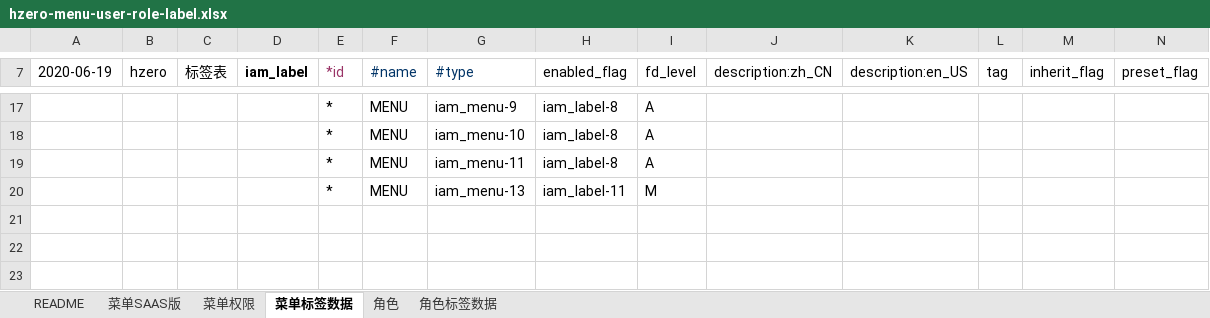
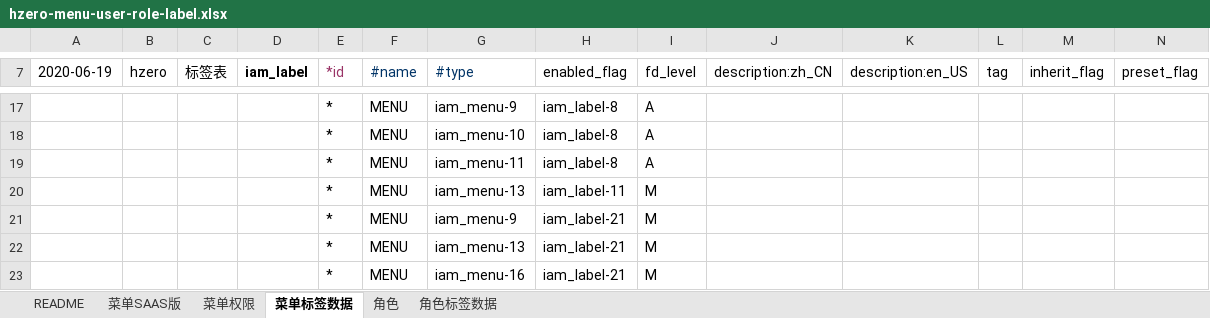
Before and after one commit to open-hand/code-repo-service, an Excel workbook: src/main/resources/script/db/init-data/hrds_code_repo/hzero_platform/hzero-menu-user-role-label.xlsx, sheet 菜单标签数据, drawn as a sheet; only a part is shown, gaps mark what is left out; values as stored, in another font and other column widths than the file's, no borders; rows hold the shown columns only; the diff names each change by its address in the sheet, - before the commit and + after, or states it on an @@ line.

Commit message:
[REF] 修改菜单标签

```diff
--- a/src/main/resources/script/db/init-data/hrds_code_repo/hzero_platform/hzero-menu-user-role-label.xlsx (sheet 菜单标签数据)
+++ b/src/main/resources/script/db/init-data/hrds_code_repo/hzero_platform/hzero-menu-user-role-label.xlsx (sheet 菜单标签数据)
+row 21:  |  |  |  | * | MENU | iam_menu-9 | iam_label-21 | M
+row 22:  |  |  |  | * | MENU | iam_menu-13 | iam_label-21 | M
+row 23:  |  |  |  | * | MENU | iam_menu-16 | iam_label-21 | M
```
